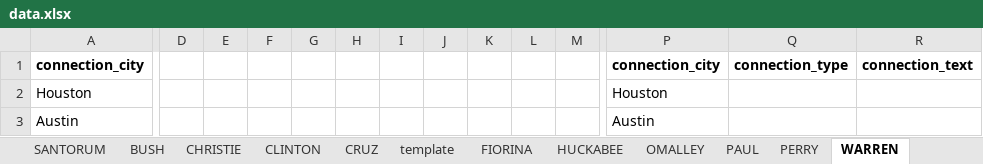
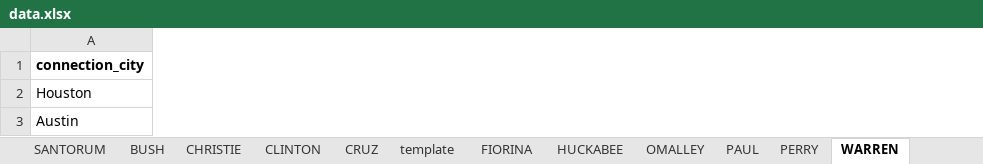
Before and after one commit to texastribune/tx-prez-candidates, an Excel workbook: data.xlsx, sheet WARREN, drawn as a sheet; only a part is shown, gaps mark what is left out; values as stored, in another font and other column widths than the file's, no borders; charts and pictures not drawn; the diff covers the shown part only; the diff names each change by its address in the sheet, - before the commit and + after, or states it on an @@ line.

Commit message:
fixed weird padding on connections and added a new rick perry

```diff
--- a/data.xlsx (sheet WARREN)
+++ b/data.xlsx (sheet WARREN)
-column D, empty
-column E, empty
-column F, empty
-column G, empty
-column H, empty
-column I, empty
-column J, empty
-column K, empty
-column L, empty
-column M, empty
-column P (connection_city), rows 2-3: Houston | Austin
-column Q (connection_type), empty
-column R (connection_text), empty
```
Also changed, not shown: 2 removed columns elsewhere in this sheet, sheet PERRY, sheet HUCKABEE, 4 other files.
